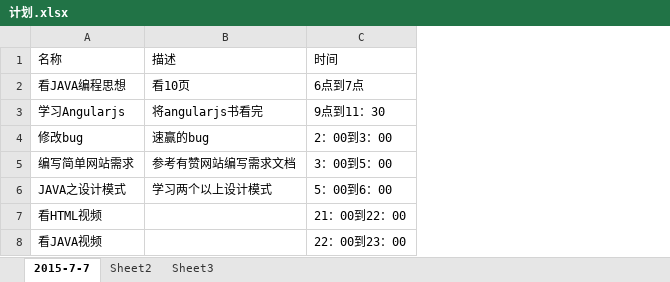
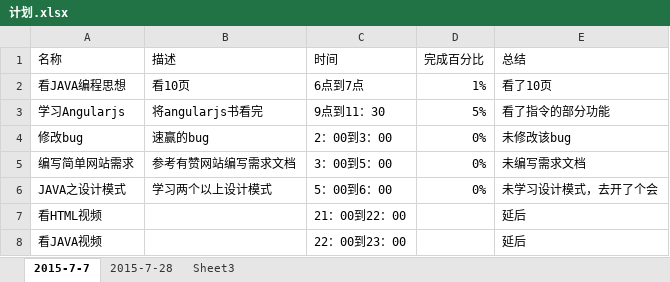
Before and after one commit to mcbeath/beathedit, an Excel workbook: life/WebContent/doc/计划.xlsx, sheet 2015-7-7, drawn as a sheet; values as stored, in another font and other column widths than the file's, no borders; the diff names each change by its address in the sheet, - before the commit and + after, or states it on an @@ line.

```diff
--- a/life/WebContent/doc/计划.xlsx (sheet 2015-7-7)
+++ b/life/WebContent/doc/计划.xlsx (sheet 2015-7-7)
-sheet tab: Sheet2
+sheet tab: 2015-7-28
+column D (完成百分比), rows 2-6: 1% | 5% | 0% | 0% | 0%
+column E (总结), rows 2-8: 看了10页 | 看了指令的部分功能 | 未修改该bug | 未编写需求文档 | 未学习设计模式，去开了个会 | 延后 | 延后
```
Also changed, not shown: sheet 2015-7-28.
